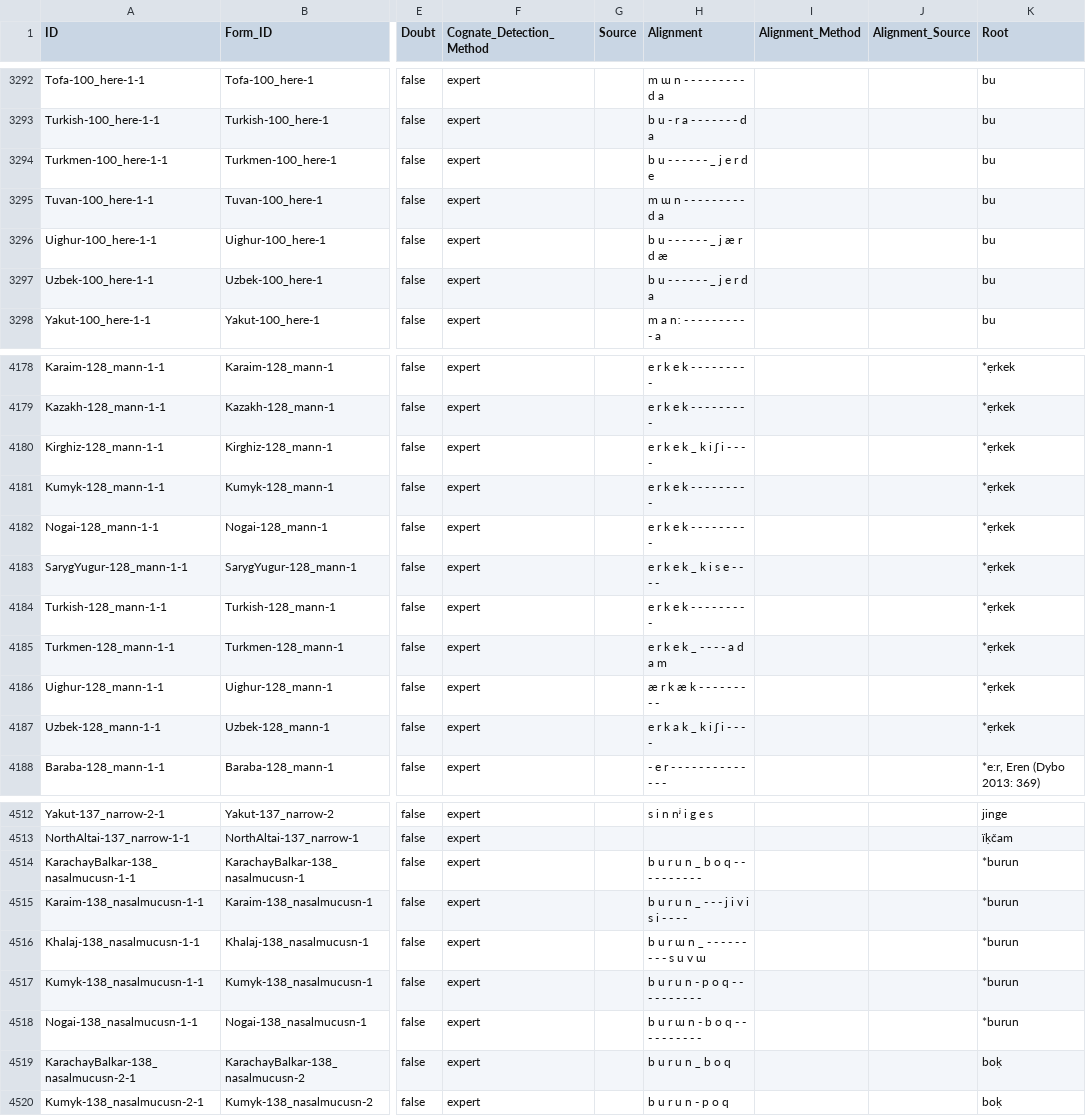
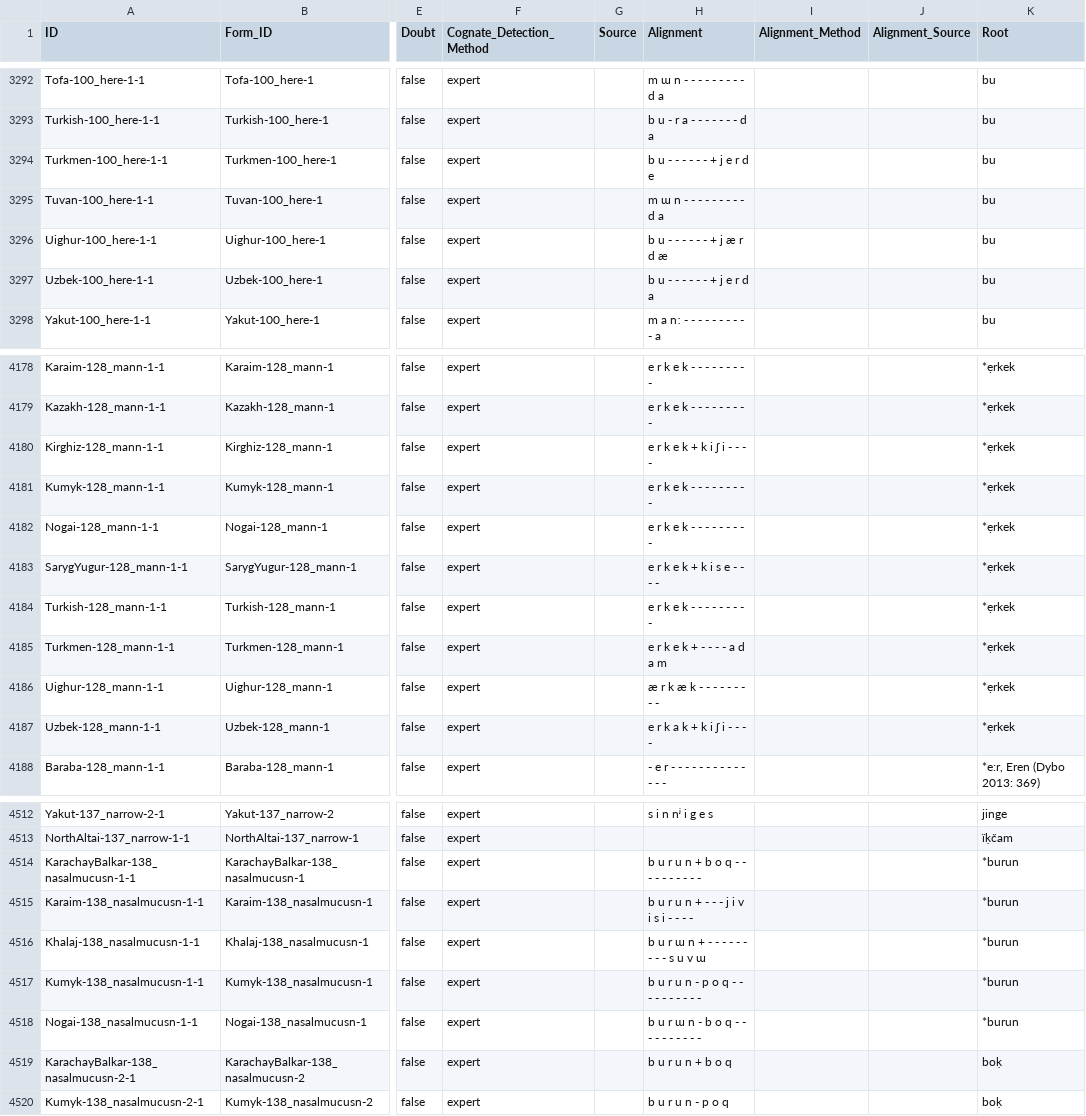
Before and after one commit to lexibank/savelyevturkic, a CSV file: cldf/cognates.csv, drawn as a sheet; only a part is shown, gaps mark what is left out; the diff covers the shown part only; the diff names each change by its address in the sheet, - before the commit and + after, or states it on an @@ line.

```diff
--- a/cldf/cognates.csv
+++ b/cldf/cognates.csv
-H3294 (Alignment): b u - - - - - - _ j e r d e
+H3294 (Alignment): b u - - - - - - + j e r d e
-H3296 (Alignment): b u - - - - - - _ j æ r d æ
+H3296 (Alignment): b u - - - - - - + j æ r d æ
-H3297 (Alignment): b u - - - - - - _ j e r d a
+H3297 (Alignment): b u - - - - - - + j e r d a
-H4180 (Alignment): e r k e k _ k i ʃ i - - - -
+H4180 (Alignment): e r k e k + k i ʃ i - - - -
-H4183 (Alignment): e r k e k _ k i s e - - - -
+H4183 (Alignment): e r k e k + k i s e - - - -
-H4185 (Alignment): e r k e k _ - - - - a d a m
+H4185 (Alignment): e r k e k + - - - - a d a m
-H4187 (Alignment): e r k a k _ k i ʃ i - - - -
+H4187 (Alignment): e r k a k + k i ʃ i - - - -
-H4514 (Alignment): b u r u n _ b o q - - - - - - - - - -
+H4514 (Alignment): b u r u n + b o q - - - - - - - - - -
-H4515 (Alignment): b u r u n _ - - - j i v i s i - - - -
+H4515 (Alignment): b u r u n + - - - j i v i s i - - - -
-H4516 (Alignment): b u r ɯ n _ - - - - - - - - - s u v ɯ
+H4516 (Alignment): b u r ɯ n + - - - - - - - - - s u v ɯ
-H4519 (Alignment): b u r u n _ b o q
+H4519 (Alignment): b u r u n + b o q
```
Also changed, not shown: 84 edited cells elsewhere in this file, cldf/forms.csv, 3 other files.
